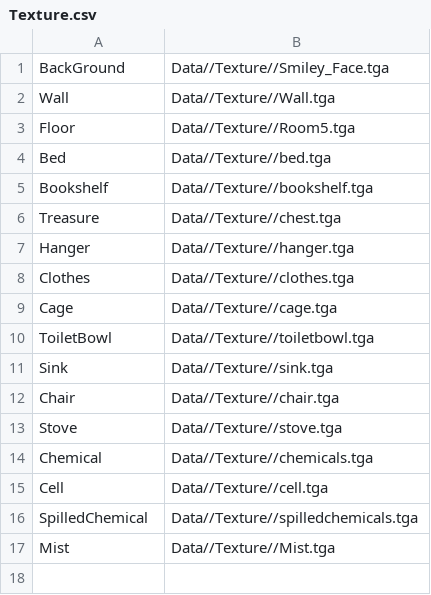
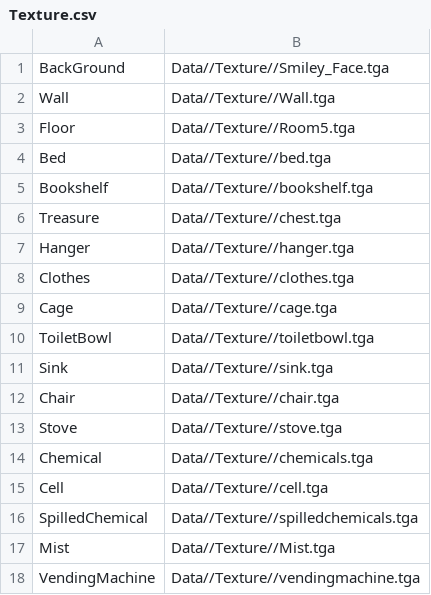
Before and after one commit to Ace-HasIssuesToo/SP3Remade, a CSV file: Base/Data/Texture/Texture.csv, drawn as a sheet.

```diff
--- a/Base/Data/Texture/Texture.csv
+++ b/Base/Data/Texture/Texture.csv
@@ -17 +17,2 @@ SpilledChemical,Data//Texture//spilledchemicals.tga
 Mist,Data//Texture//Mist.tga
+VendingMachine,Data//Texture//vendingmachine.tga
```
Also changed, not shown: Base/Data/Map/Floor1.csv, 55 other files.
